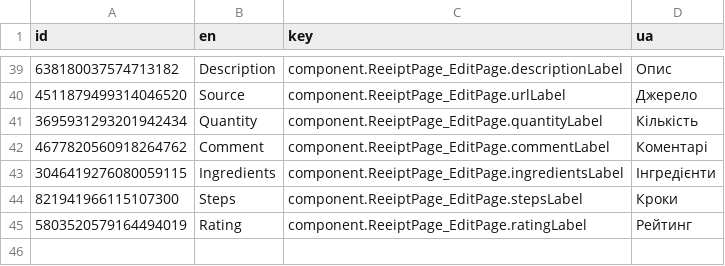
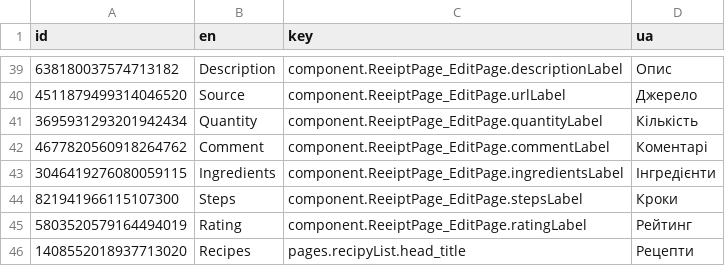
Before and after one commit to pustovitDmytro/tastoria, a CSV file: src/locales/locales.csv, drawn as a sheet; only a part is shown, gaps mark what is left out; the diff names each change by its address in the sheet, - before the commit and + after, or states it on an @@ line.

Commit message:
New: pick random recipy functionality

```diff
--- a/src/locales/locales.csv
+++ b/src/locales/locales.csv
+row 46: 1408552018937713020 | Recipes | pages.recipyList.head_title | Рецепти
```
Also changed, not shown: 13 other files.
